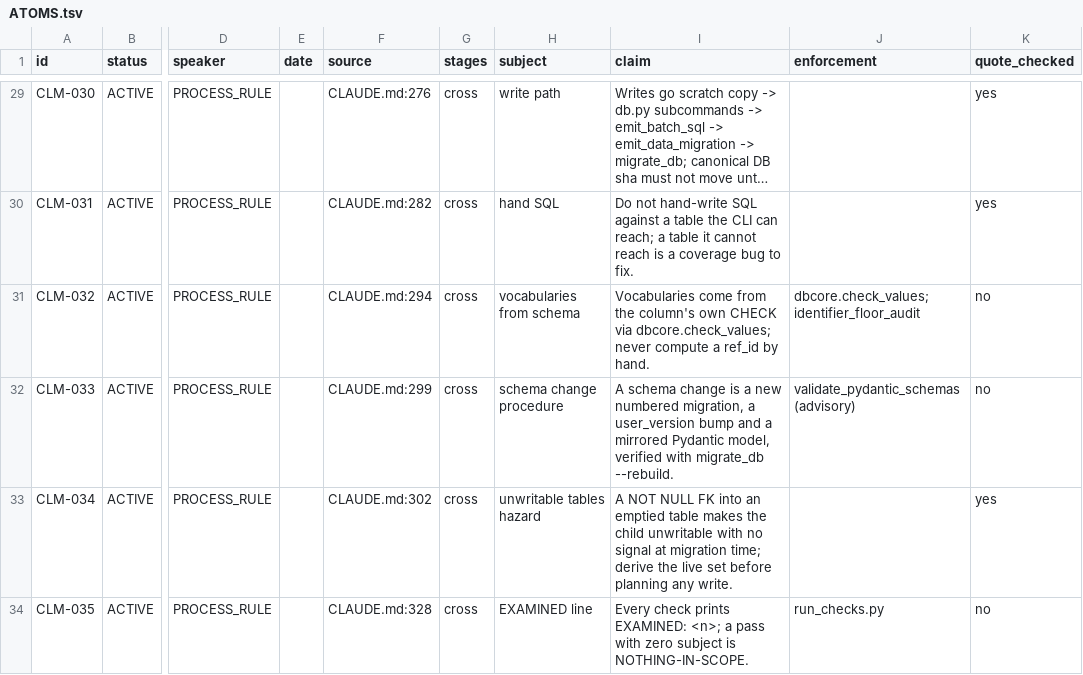
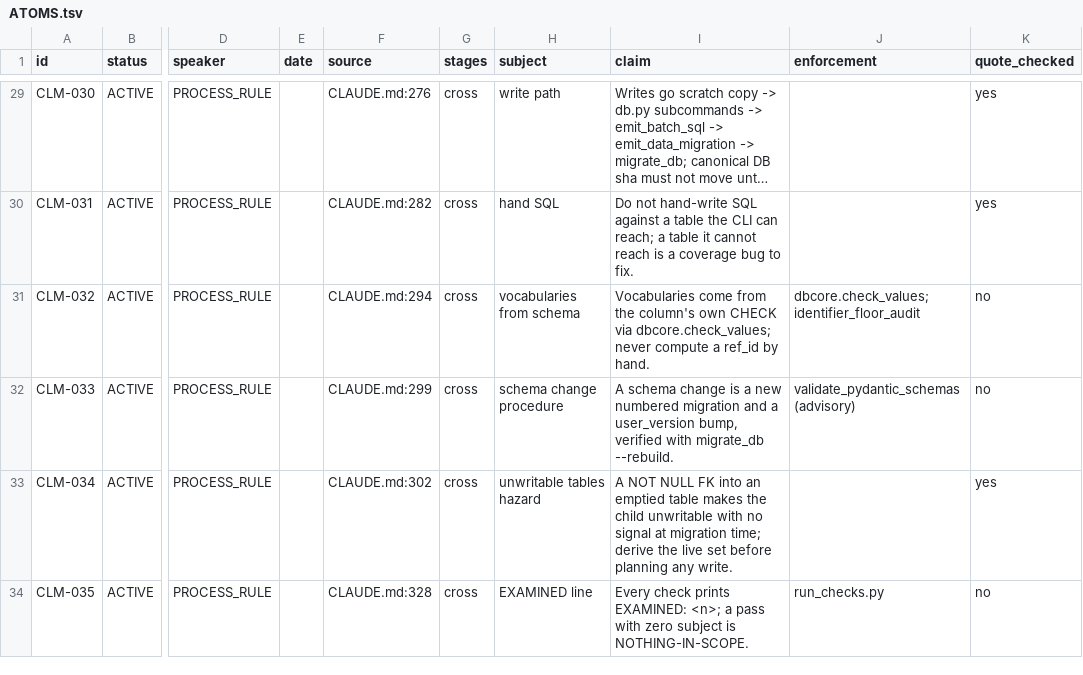
Before and after one commit to jordanelias/guidebook, a TSV file: workplan/pipeline-state-graph/ATOMS.tsv, drawn as a sheet; only a part is shown, gaps mark what is left out; long unchanged cells end in …; the diff covers the shown part only; the diff names each change by its address in the sheet, - before the commit and + after, or states it on an @@ line.

```diff
--- a/workplan/pipeline-state-graph/ATOMS.tsv
+++ b/workplan/pipeline-state-graph/ATOMS.tsv
-I32 (claim): …new numbered migration, a user_version bump and a mirrored Pydantic model, verified with…
+I32 (claim): …new numbered migration and a user_version bump, verified with…
```
Also changed, not shown: 1 removed row and 3 edited cells elsewhere in this file, 40 other files.
